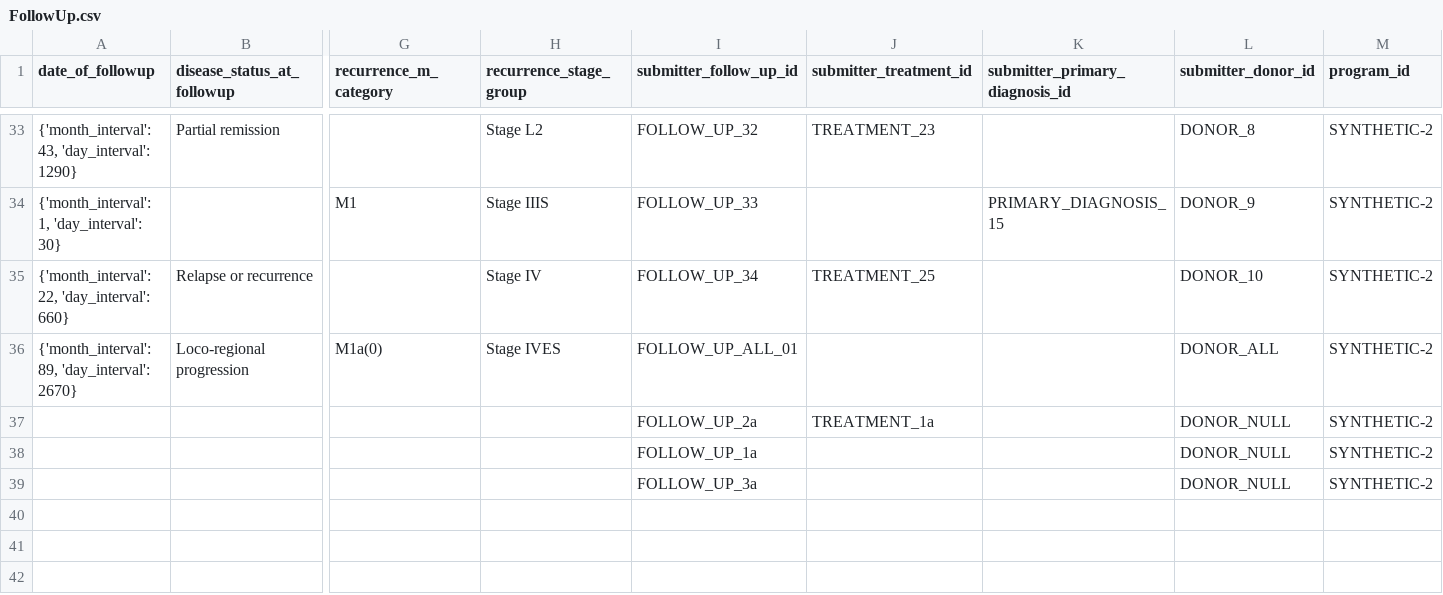
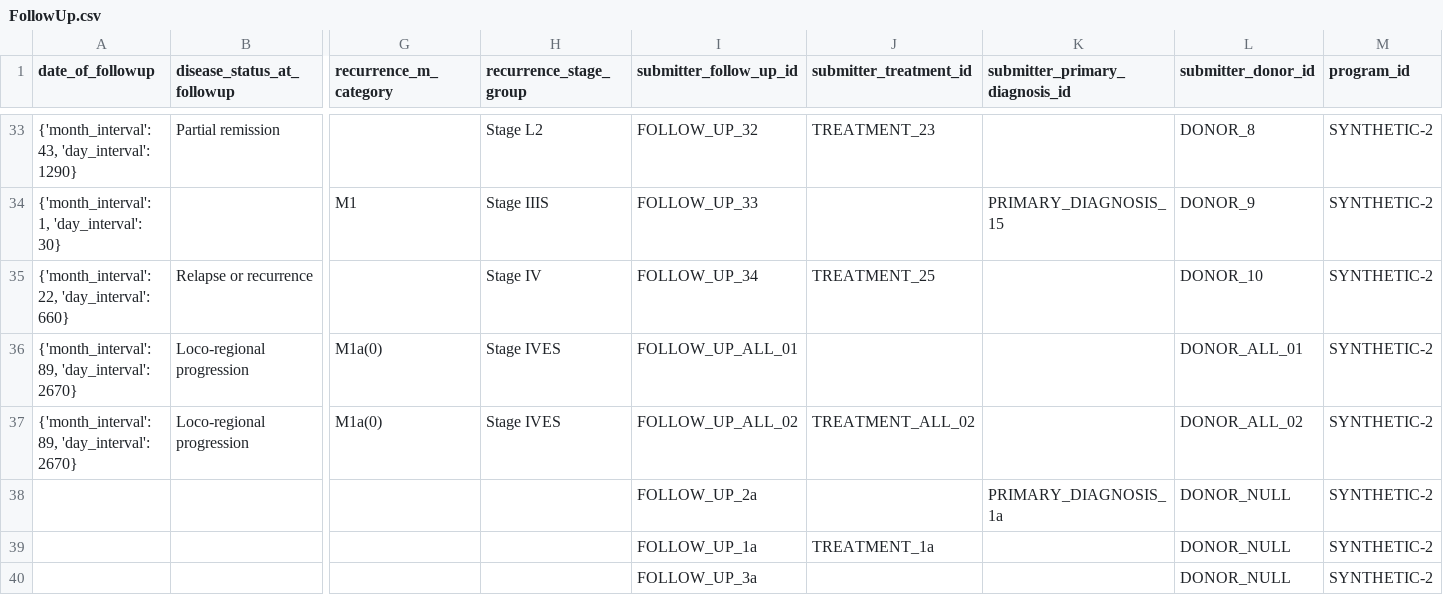
Before and after one commit to CanDIG/mohccn-synthetic-data, a CSV file: small_dataset_csv/raw_data/FollowUp.csv, drawn as a sheet; only a part is shown, gaps mark what is left out; removed rows and columns are numbered as before the commit, all else as after; rows hold the shown columns only; the diff names each change by its address in the sheet, - before the commit and + after, or states it on an @@ line.

```diff
--- a/small_dataset_csv/raw_data/FollowUp.csv
+++ b/small_dataset_csv/raw_data/FollowUp.csv
-L36 (submitter_donor_id): DONOR_ALL
+L36 (submitter_donor_id): DONOR_ALL_01
+row 37: {'month_interval': 89, 'day_interval': 2670} | Loco-regional progression | M1a(0) | Stage IVES | FOLLOW_UP_ALL_02 | TREATMENT_ALL_02 |  | DONOR_ALL_02 | SYNTHETIC-2
+row 38:  |  |  |  | FOLLOW_UP_2a |  | PRIMARY_DIAGNOSIS_1a | DONOR_NULL | SYNTHETIC-2
-I39 (submitter_follow_up_id): FOLLOW_UP_2a
+I39 (submitter_follow_up_id): FOLLOW_UP_1a
-row 38:  |  |  |  | FOLLOW_UP_1a |  |  | DONOR_NULL | SYNTHETIC-2
```
Also changed, not shown: large_dataset_csv/raw_data/Radiation.csv, small_dataset_csv/raw_data/PrimaryDiagnosis.csv, 24 other files.
